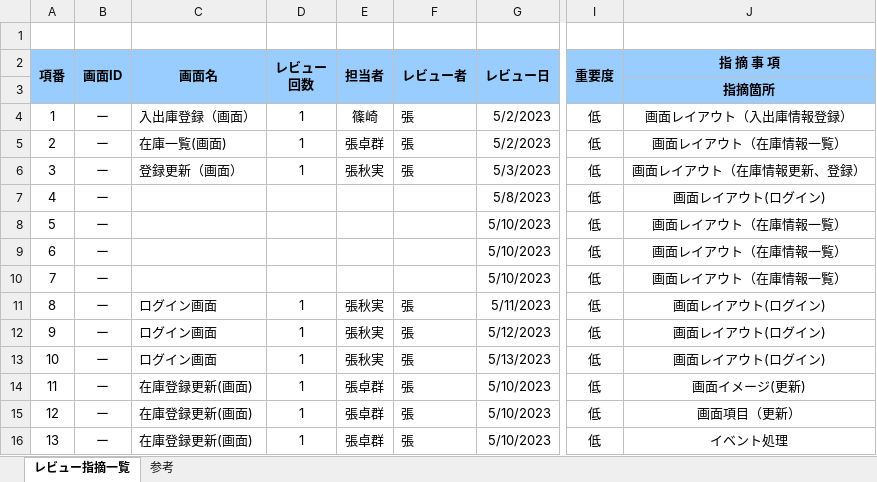
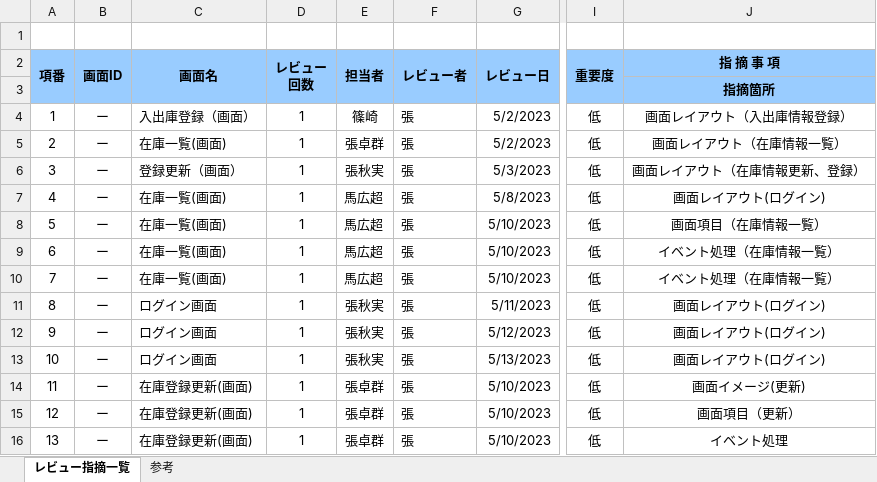
Before and after one commit to nts-ed/2023-05, an Excel workbook: 2023-05/202305/09_品質管理/02_レビュー指摘一覧.xlsm, sheet レビュー指摘一覧, drawn as a sheet; only a part is shown, gaps mark what is left out; values as stored, in another font and other column widths than the file's, no borders; the diff names each change by its address in the sheet, - before the commit and + after, or states it on an @@ line.

Commit message:
Update 02_レビュー指摘一覧.xlsm

```diff
--- a/2023-05/202305/09_品質管理/02_レビュー指摘一覧.xlsm (sheet レビュー指摘一覧)
+++ b/2023-05/202305/09_品質管理/02_レビュー指摘一覧.xlsm (sheet レビュー指摘一覧)
-C7:C10 (画面名): (empty)
+C7:C10 (画面名): 在庫一覧(画面)
-D7:D10 (レビュー 回数): (empty)
+D7:D10 (レビュー 回数): 1
-E7:E10 (担当者): (empty)
+E7:E10 (担当者): 馬広超
-F7:F10 (レビュー者): (empty)
+F7:F10 (レビュー者): 張
-J8 (指 摘 事 項): 画面レイアウト（在庫情報一覧）
+J8 (指 摘 事 項): 画面項目（在庫情報一覧）
-J9:J10 (指 摘 事 項): 画面レイアウト（在庫情報一覧）
+J9:J10 (指 摘 事 項): イベント処理（在庫情報一覧）
```
